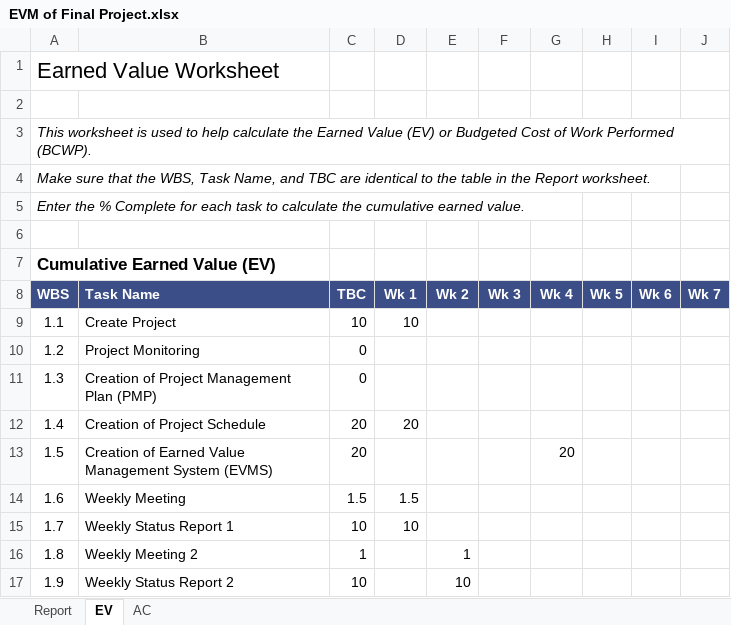
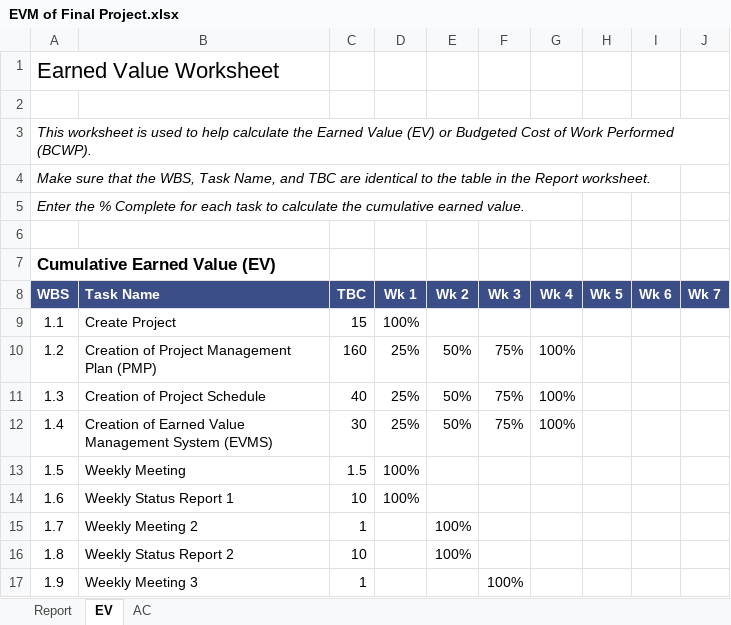
Before and after one commit to swiftzircon/ITMS-528-DB-Project, an Excel workbook: EVM of Final Project.xlsx, sheet EV, drawn as a sheet; only a part is shown; values as stored, in another font and other column widths than the file's, no borders; charts and pictures not drawn; the diff covers the shown part only; the diff names each change by its address in the sheet, - before the commit and + after, or states it on an @@ line.

```diff
--- a/EVM of Final Project.xlsx (sheet EV)
+++ b/EVM of Final Project.xlsx (sheet EV)
-C9 (TBC): 10
+C9 (TBC): 15
-D9 (Wk 1): 10
+D9 (Wk 1): 100%
-B10 (Task Name): Project Monitoring
+B10 (Task Name): Creation of Project Management Plan (PMP)
-C10 (TBC): 0
+C10 (TBC): 160
-D10:D11 (Wk 1): (empty)
+D10:D11 (Wk 1): 25%
-E10:E12 (Wk 2): (empty)
+E10:E12 (Wk 2): 50%
-F10:F12 (Wk 3): (empty)
+F10:F12 (Wk 3): 75%
-G10:G12 (Wk 4): (empty)
+G10:G12 (Wk 4): 100%
-B11 (Task Name): Creation of Project Management Plan (PMP)
+B11 (Task Name): Creation of Project Schedule
-C11 (TBC): 0
+C11 (TBC): 40
-B12 (Task Name): Creation of Project Schedule
+B12 (Task Name): Creation of Earned Value Management System (EVMS)
-C12 (TBC): 20
+C12 (TBC): 30
-D12 (Wk 1): 20
+D12 (Wk 1): 25%
-B13 (Task Name): Creation of Earned Value Management System (EVMS)
+B13 (Task Name): Weekly Meeting
-C13 (TBC): 20
+C13 (TBC): 1.5
-D13 (Wk 1): (empty)
+D13 (Wk 1): 100%
-G13 (Wk 4): 20
+G13 (Wk 4): (empty)
-B14 (Task Name): Weekly Meeting
+B14 (Task Name): Weekly Status Report 1
-C14 (TBC): 1.5
+C14 (TBC): 10
-D14 (Wk 1): 1.5
+D14 (Wk 1): 100%
-B15 (Task Name): Weekly Status Report 1
+B15 (Task Name): Weekly Meeting 2
-C15 (TBC): 10
+C15 (TBC): 1
-D15 (Wk 1): 10
+D15 (Wk 1): (empty)
-E15 (Wk 2): (empty)
+E15 (Wk 2): 100%
-B16 (Task Name): Weekly Meeting 2
+B16 (Task Name): Weekly Status Report 2
-C16 (TBC): 1
+C16 (TBC): 10
-E16 (Wk 2): 1
+E16 (Wk 2): 100%
-B17 (Task Name): Weekly Status Report 2
+B17 (Task Name): Weekly Meeting 3
-C17 (TBC): 10
+C17 (TBC): 1
-E17 (Wk 2): 10
+E17 (Wk 2): (empty)
-F17 (Wk 3): (empty)
+F17 (Wk 3): 100%
```
Also changed, not shown: 1 removed row and 52 edited cells elsewhere in this sheet, sheet Report, sheet AC, formulas that keep their value, charts or pictures.
